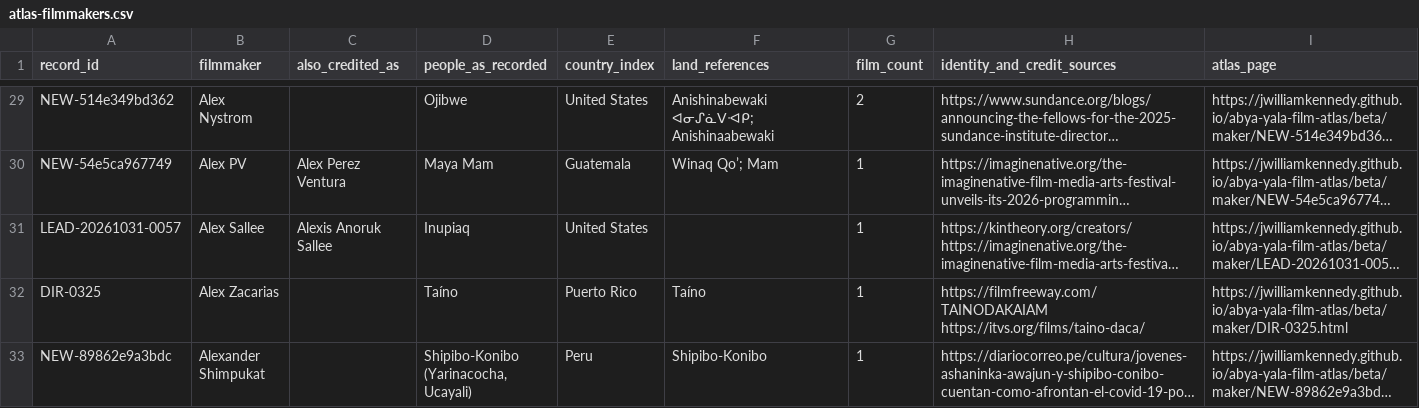
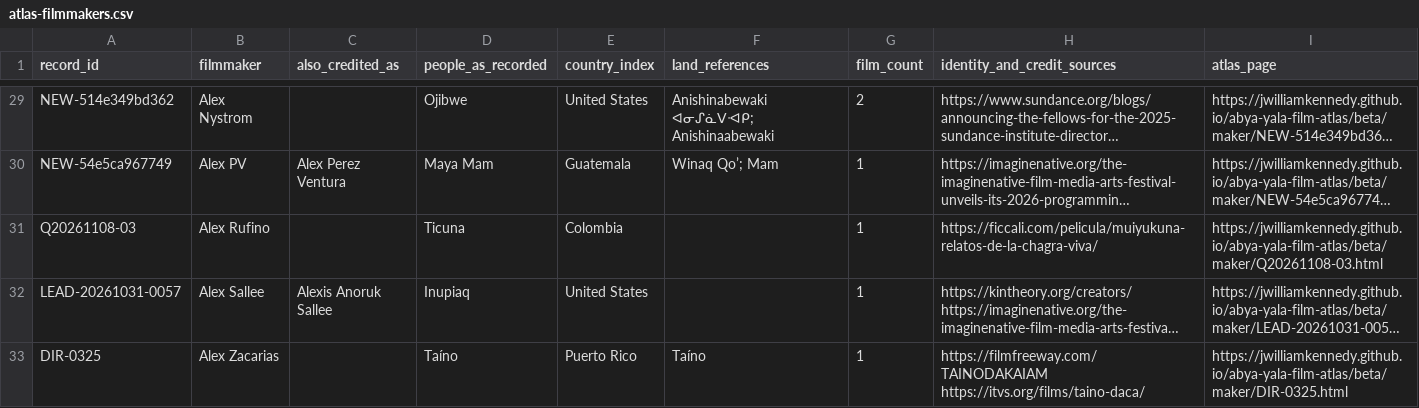
Before and after one commit to jwilliamkennedy/abya-yala-film-atlas, a CSV file: beta/data/atlas-filmmakers.csv, drawn as a sheet; only a part is shown, gaps mark what is left out; the shorter side is filled out with more unchanged rows; long unchanged cells end in …; the diff covers the shown part only; the diff names each change by its address in the sheet, - before the commit and + after, or states it on an @@ line.

```diff
--- a/beta/data/atlas-filmmakers.csv
+++ b/beta/data/atlas-filmmakers.csv
+row 31: Q20261108-03 | Alex Rufino |  | Ticuna | Colombia |  | 1 | https://ficcali.com/pelicula/muiyukuna-relatos-de-la-chagra-viva/ | https://jwilliamkennedy.github.io/abya-yala-film-atlas/beta/maker/Q20261108-03.html
```
Also changed, not shown: 10 added rows elsewhere in this file, beta/data/atlas-films.csv, beta/data/film-facets.csv, 22 other files.
